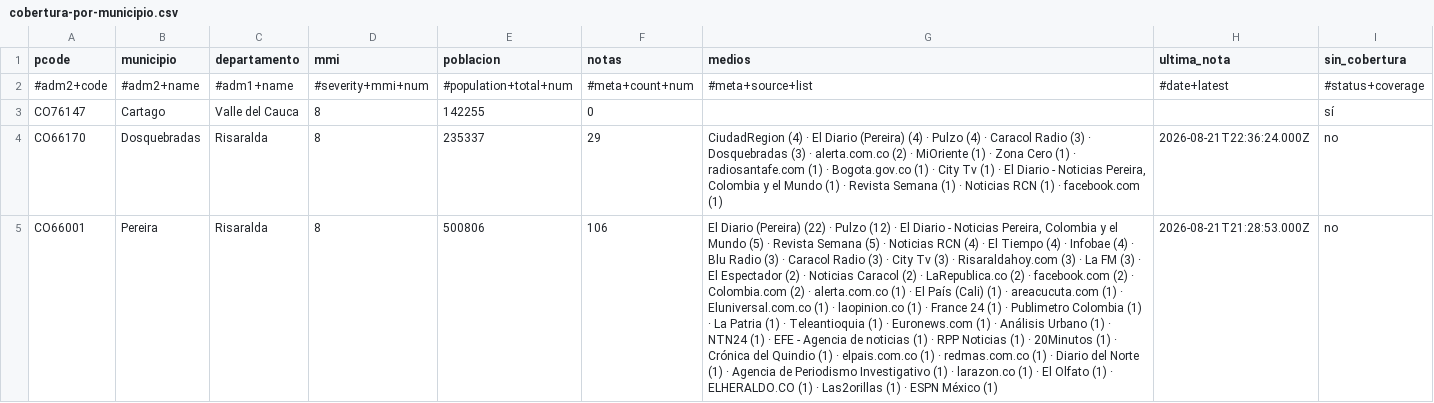
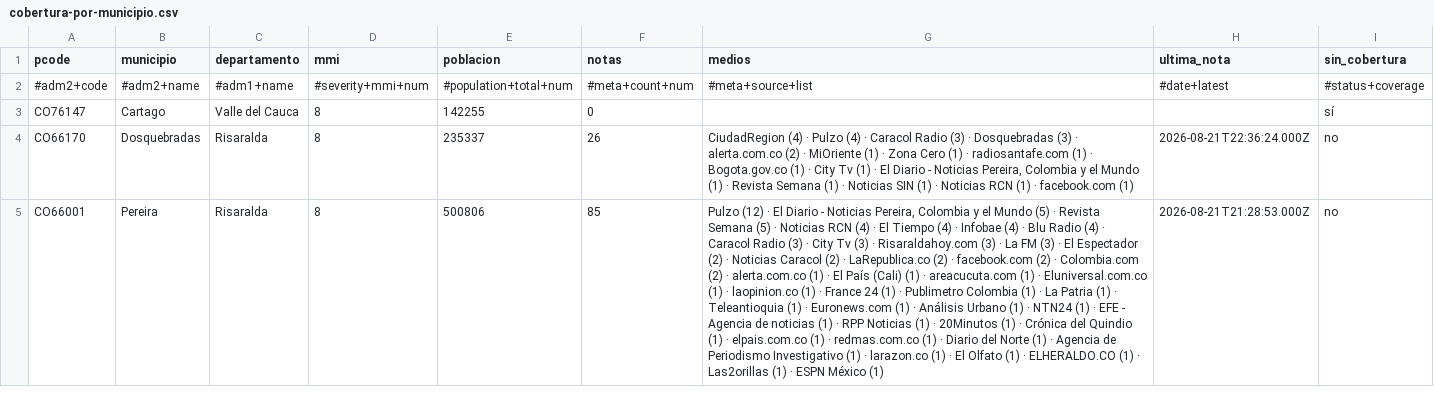
Before and after one commit to YesidAlmanzaGamba/report_cali, a CSV file: data/export/cobertura-por-municipio.csv, drawn as a sheet; only a part is shown; the diff covers the shown part only; the diff names each change by its address in the sheet, - before the commit and + after, or states it on an @@ line.

```diff
--- a/data/export/cobertura-por-municipio.csv
+++ b/data/export/cobertura-por-municipio.csv
-F4 (notas): 29
+F4 (notas): 26
-G4 (medios): …(4) · El Diario (Pereira) (4) · Pulzo (4) · Caracol Radio (3) · Dosquebradas (3) · alerta.com.co (2) · MiOriente (1) · Zona Cero (1) · radiosantafe.com (1) · Bogota.gov.co (1) · City Tv (1) · El Diario - Noticias Pereira, Colombia y el Mundo (1) · Revista Semana (1) ·…
+G4 (medios): …(4) · Pulzo (4) · Caracol Radio (3) · Dosquebradas (3) · alerta.com.co (2) · MiOriente (1) · Zona Cero (1) · radiosantafe.com (1) · Bogota.gov.co (1) · City Tv (1) · El Diario - Noticias Pereira, Colombia y el Mundo (1) · Revista Semana (1) · Noticias SIN (1) ·…
-F5 (notas): 106
+F5 (notas): 85
-G5 (medios): El Diario (Pereira) (22) · Pulzo (12) · El Diario - Noticias Pereira, Colombia y el Mundo (5) · Revista Semana (5) · Noticias RCN (4) · El Tiempo (4) · Infobae (4) · Blu Radio (3) · Caracol…
+G5 (medios): Pulzo (12) · El Diario - Noticias Pereira, Colombia y el Mundo (5) · Revista Semana (5) · Noticias RCN (4) · El Tiempo (4) · Infobae (4) · Blu Radio (4) · Caracol…
```
Also changed, not shown: 17 edited cells elsewhere in this file, 5 other files.
